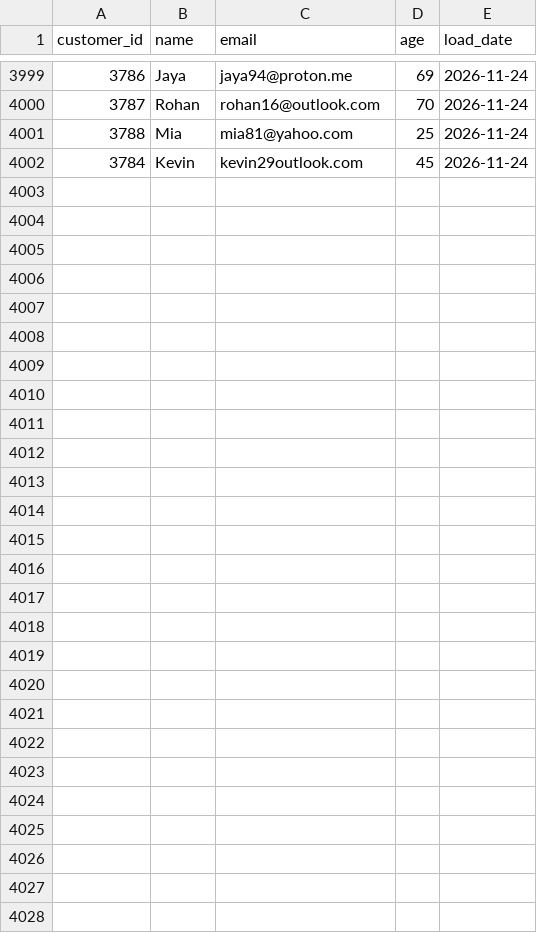
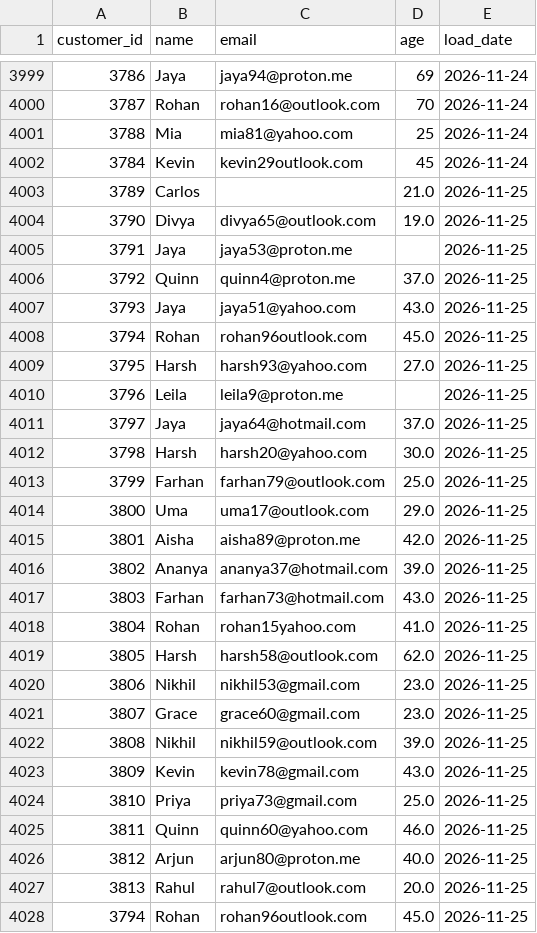
Before and after one commit to darshandharu/data-quality-monitoring-dashboard, a CSV file: raw_data/customer_data.csv, drawn as a sheet; only a part is shown, gaps mark what is left out; the diff names each change by its address in the sheet, - before the commit and + after, or states it on an @@ line.

```diff
--- a/raw_data/customer_data.csv
+++ b/raw_data/customer_data.csv
+row 4003: 3789 | Carlos |  | 21.0 | 2026-11-25
+row 4004: 3790 | Divya | divya65@outlook.com | 19.0 | 2026-11-25
+row 4005: 3791 | Jaya | jaya53@proton.me |  | 2026-11-25
+row 4006: 3792 | Quinn | quinn4@proton.me | 37.0 | 2026-11-25
+row 4007: 3793 | Jaya | jaya51@yahoo.com | 43.0 | 2026-11-25
+row 4008: 3794 | Rohan | rohan96outlook.com | 45.0 | 2026-11-25
+row 4009: 3795 | Harsh | harsh93@yahoo.com | 27.0 | 2026-11-25
+row 4010: 3796 | Leila | leila9@proton.me |  | 2026-11-25
+row 4011: 3797 | Jaya | jaya64@hotmail.com | 37.0 | 2026-11-25
+row 4012: 3798 | Harsh | harsh20@yahoo.com | 30.0 | 2026-11-25
+row 4013: 3799 | Farhan | farhan79@outlook.com | 25.0 | 2026-11-25
+row 4014: 3800 | Uma | uma17@outlook.com | 29.0 | 2026-11-25
+row 4015: 3801 | Aisha | aisha89@proton.me | 42.0 | 2026-11-25
+row 4016: 3802 | Ananya | ananya37@hotmail.com | 39.0 | 2026-11-25
+row 4017: 3803 | Farhan | farhan73@hotmail.com | 43.0 | 2026-11-25
+row 4018: 3804 | Rohan | rohan15yahoo.com | 41.0 | 2026-11-25
+row 4019: 3805 | Harsh | harsh58@outlook.com | 62.0 | 2026-11-25
+row 4020: 3806 | Nikhil | nikhil53@gmail.com | 23.0 | 2026-11-25
+row 4021: 3807 | Grace | grace60@gmail.com | 23.0 | 2026-11-25
+row 4022: 3808 | Nikhil | nikhil59@outlook.com | 39.0 | 2026-11-25
+row 4023: 3809 | Kevin | kevin78@gmail.com | 43.0 | 2026-11-25
+row 4024: 3810 | Priya | priya73@gmail.com | 25.0 | 2026-11-25
+row 4025: 3811 | Quinn | quinn60@yahoo.com | 46.0 | 2026-11-25
+row 4026: 3812 | Arjun | arjun80@proton.me | 40.0 | 2026-11-25
+row 4027: 3813 | Rahul | rahul7@outlook.com | 20.0 | 2026-11-25
+row 4028: 3794 | Rohan | rohan96outlook.com | 45.0 | 2026-11-25
```
Also changed, not shown: 4 other files.
